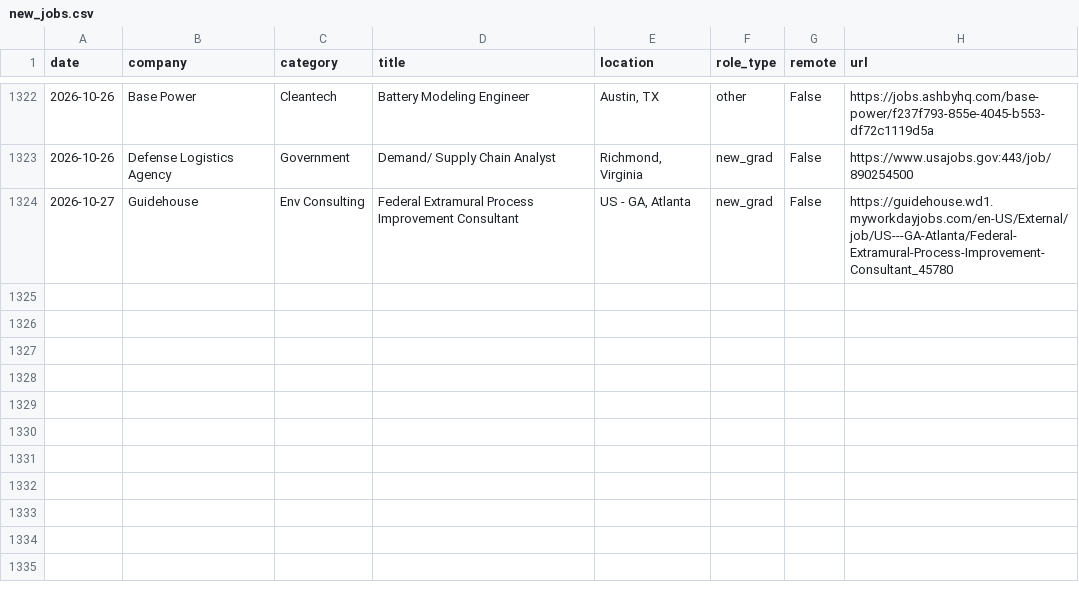
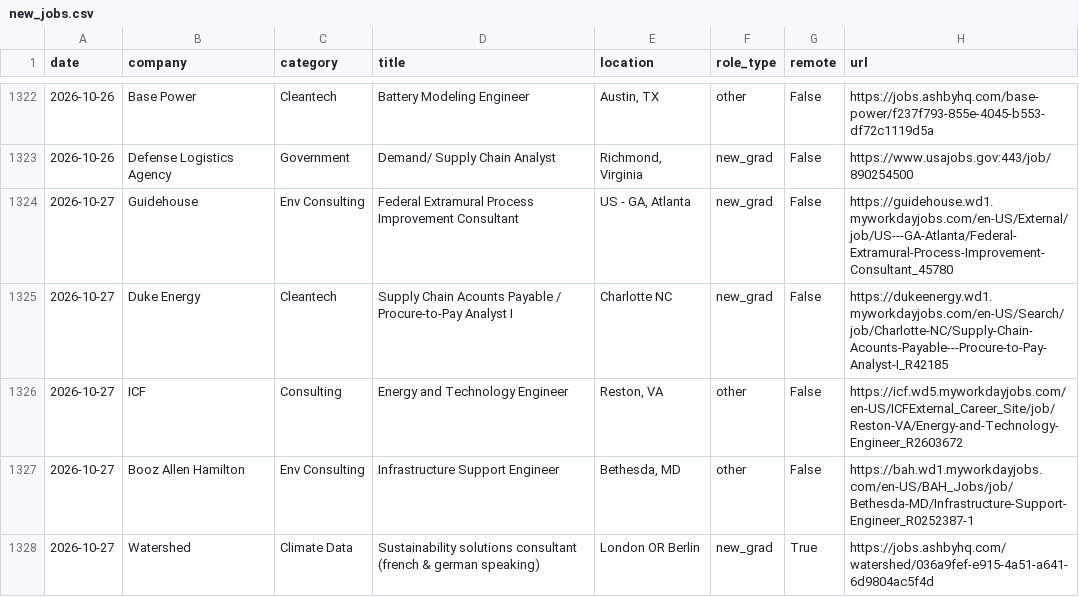
Before and after one commit to calvincj/job-tracker, a CSV file: data/new_jobs.csv, drawn as a sheet; only a part is shown, gaps mark what is left out; the diff names each change by its address in the sheet, - before the commit and + after, or states it on an @@ line.

```diff
--- a/data/new_jobs.csv
+++ b/data/new_jobs.csv
+row 1325: 2026-10-27 | Duke Energy | Cleantech | Supply Chain Acounts Payable / Procure-to-Pay Analyst I | Charlotte NC | new_grad | False | https://dukeenergy.wd1.myworkdayjobs.com/en-US/Search/job/Charlotte-NC/Supply-Chain-Acounts-Payable---Procure-to-Pay-Analyst-I_R42185
+row 1326: 2026-10-27 | ICF | Consulting | Energy and Technology Engineer | Reston, VA | other | False | https://icf.wd5.myworkdayjobs.com/en-US/ICFExternal_Career_Site/job/Reston-VA/Energy-and-Technology-Engineer_R2603672
+row 1327: 2026-10-27 | Booz Allen Hamilton | Env Consulting | Infrastructure Support Engineer | Bethesda, MD | other | False | https://bah.wd1.myworkdayjobs.com/en-US/BAH_Jobs/job/Bethesda-MD/Infrastructure-Support-Engineer_R0252387-1
+row 1328: 2026-10-27 | Watershed | Climate Data | Sustainability solutions consultant (french & german speaking) | London OR Berlin | new_grad | True | https://jobs.ashbyhq.com/watershed/036a9fef-e915-4a51-a641-6d9804ac5f4d
```
Also changed, not shown: 3 other files.
